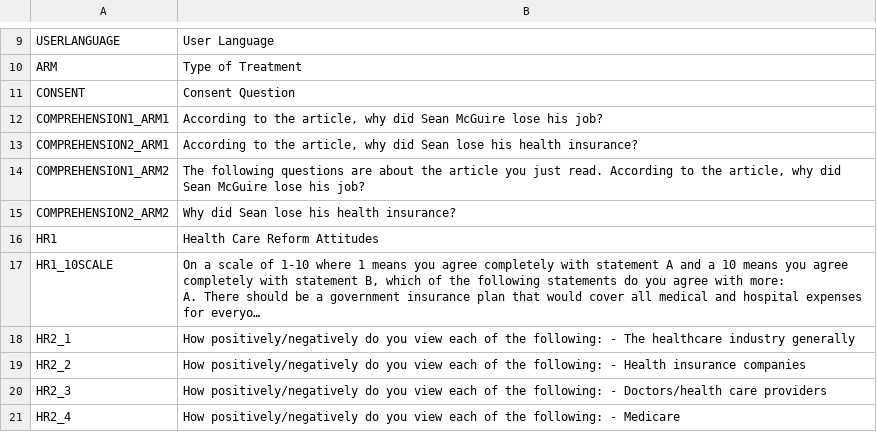
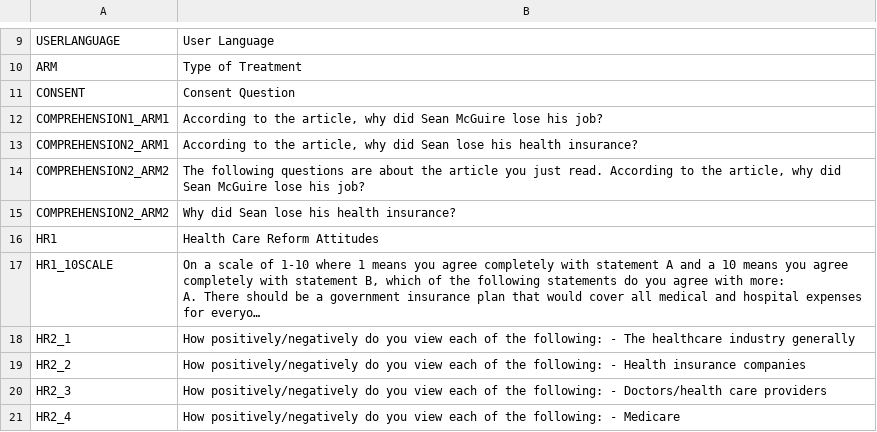
Before and after one commit to TheYongjinChoi/COVID19-healthcare-access, a CSV file: Varlist.csv, drawn as a sheet; only a part is shown, gaps mark what is left out; long unchanged cells end in ….

```diff
--- a/Varlist.csv
+++ b/Varlist.csv
@@ -13,3 +13,3 @@ COMPREHENSION1_ARM1,"According to the article, why did Sean McGuire lose his job
 COMPREHENSION2_ARM1,"According to the article, why did Sean lose his health insurance?"
-COMPREHENSION1_ARM2,"The following questions are about the article you just read.  According to the article, why did Sean McGuire lose his job?"
+COMPREHENSION2_ARM2,"The following questions are about the article you just read.  According to the article, why did Sean McGuire lose his job?"
 COMPREHENSION2_ARM2,Why did Sean lose his health insurance?
```
Also changed, not shown: 12 other files.
